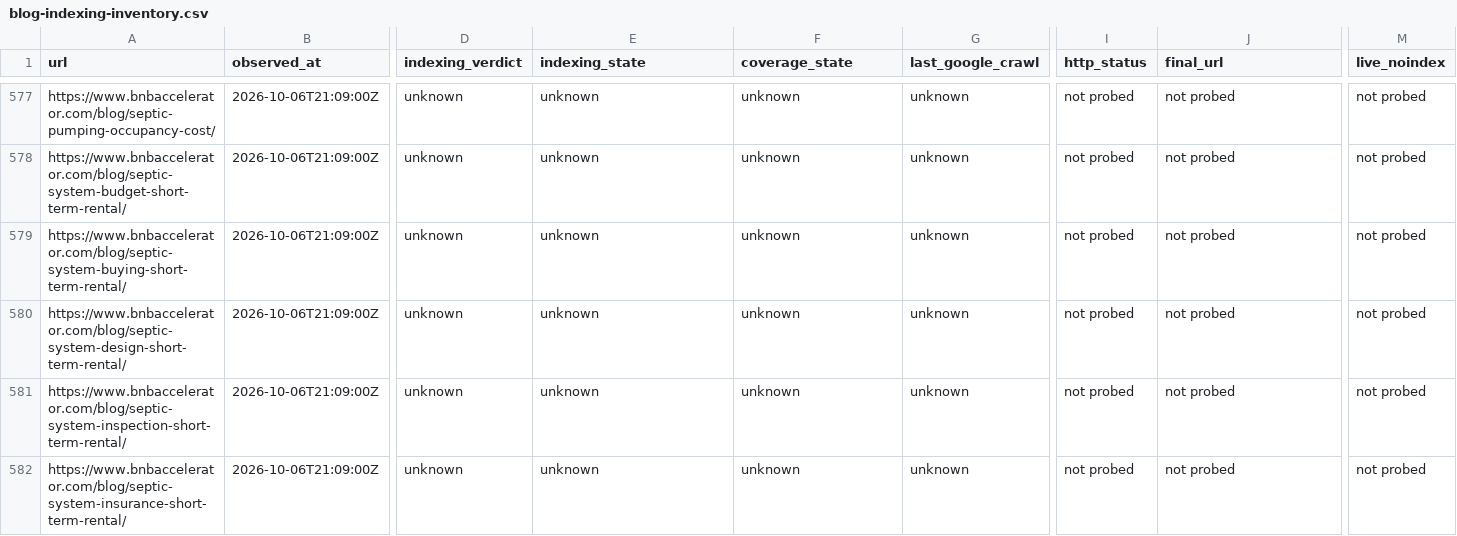
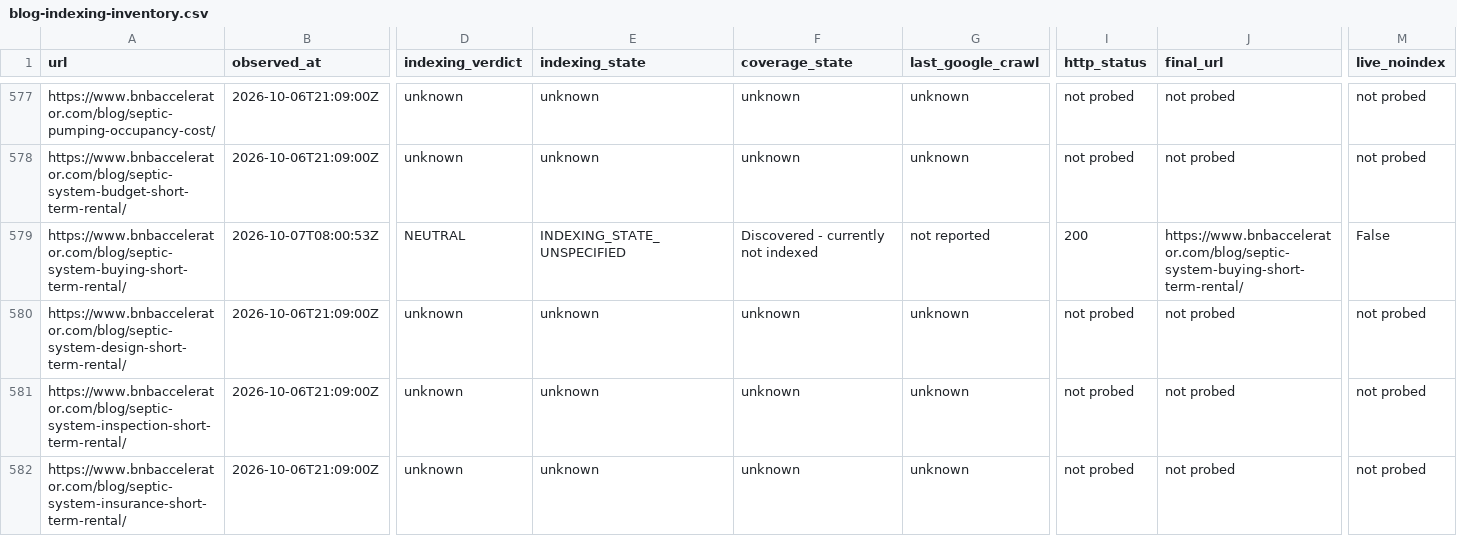
Before and after one commit to drconnorrobertson/bnb-accelerator-site, a CSV file: _gen/blog-indexing-inventory.csv, drawn as a sheet; only a part is shown, gaps mark what is left out; the diff covers the shown part only; the diff names each change by its address in the sheet, - before the commit and + after, or states it on an @@ line.

Commit message:
Record live septic refresh verification and actual discovery evidence

```diff
--- a/_gen/blog-indexing-inventory.csv
+++ b/_gen/blog-indexing-inventory.csv
-B579 (observed_at): 2026-10-06T21:09:00Z
+B579 (observed_at): 2026-10-07T08:00:53Z
-D579 (indexing_verdict): unknown
+D579 (indexing_verdict): NEUTRAL
-E579 (indexing_state): unknown
+E579 (indexing_state): INDEXING_STATE_UNSPECIFIED
-F579 (coverage_state): unknown
+F579 (coverage_state): Discovered - currently not indexed
-G579 (last_google_crawl): unknown
+G579 (last_google_crawl): not reported
-I579 (http_status): not probed
+I579 (http_status): 200
-J579 (final_url): not probed
+J579 (final_url): https://www.bnbaccelerator.com/blog/septic-system-buying-short-term-rental/
-M579 (live_noindex): not probed
+M579 (live_noindex): False
```
Also changed, not shown: 4 edited cells elsewhere in this file, 4 other files.
